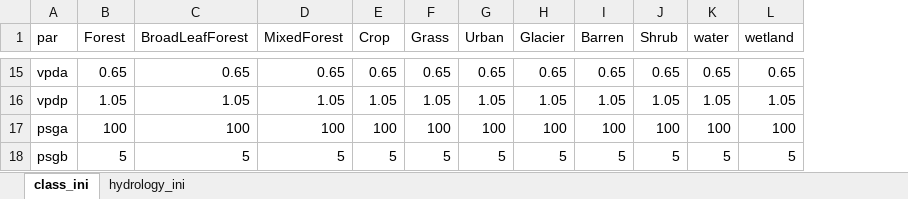
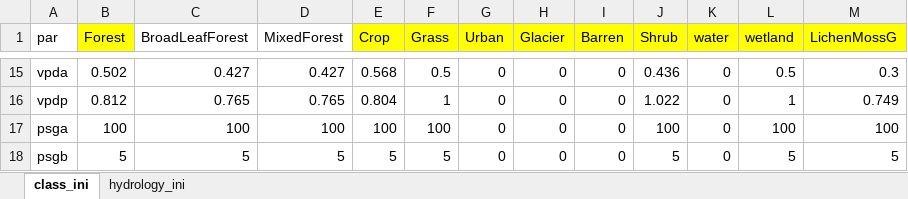
Before and after one commit to fuadyassin/MESH-Scripts-PyLib, an Excel workbook: MESHpyPreProcessing/meshparametersvalues2.xlsx, sheet class_ini, drawn as a sheet; only a part is shown, gaps mark what is left out; values as stored, in another font and other column widths than the file's, no borders; the diff covers the shown part only; the diff names each change by its address in the sheet, - before the commit and + after, or states it on an @@ line.

```diff
--- a/MESHpyPreProcessing/meshparametersvalues2.xlsx (sheet class_ini)
+++ b/MESHpyPreProcessing/meshparametersvalues2.xlsx (sheet class_ini)
+column M (LichenMossG), rows 15-18: 0.3 | 0.749 | 100 | 5
-B1 fill: none
+B1 fill: #FFFF00
-E1:L1 fill: none
+E1:L1 fill: #FFFF00
-B15 (Forest): 0.65
+B15 (Forest): 0.502
-C15 (BroadLeafForest): 0.65
+C15 (BroadLeafForest): 0.427
-D15 (MixedForest): 0.65
+D15 (MixedForest): 0.427
-E15 (Crop): 0.65
+E15 (Crop): 0.568
-F15 (Grass): 0.65
+F15 (Grass): 0.5
-G15 (Urban): 0.65
+G15 (Urban): 0
-H15 (Glacier): 0.65
+H15 (Glacier): 0
-I15 (Barren): 0.65
+I15 (Barren): 0
-J15 (Shrub): 0.65
+J15 (Shrub): 0.436
-K15 (water): 0.65
+K15 (water): 0
-L15 (wetland): 0.65
+L15 (wetland): 0.5
-B16 (Forest): 1.05
+B16 (Forest): 0.812
-C16 (BroadLeafForest): 1.05
+C16 (BroadLeafForest): 0.765
-D16 (MixedForest): 1.05
+D16 (MixedForest): 0.765
-E16 (Crop): 1.05
+E16 (Crop): 0.804
-F16 (Grass): 1.05
+F16 (Grass): 1
-G16 (Urban): 1.05
+G16 (Urban): 0
-H16 (Glacier): 1.05
+H16 (Glacier): 0
-I16 (Barren): 1.05
+I16 (Barren): 0
-J16 (Shrub): 1.05
+J16 (Shrub): 1.022
-K16 (water): 1.05
+K16 (water): 0
-L16 (wetland): 1.05
+L16 (wetland): 1
-G17 (Urban): 100
+G17 (Urban): 0
-H17 (Glacier): 100
+H17 (Glacier): 0
-I17 (Barren): 100
+I17 (Barren): 0
-K17 (water): 100
+K17 (water): 0
-G18 (Urban): 5
+G18 (Urban): 0
-H18 (Glacier): 5
+H18 (Glacier): 0
-I18 (Barren): 5
+I18 (Barren): 0
-K18 (water): 5
+K18 (water): 0
```
Also changed, not shown: 236 edited cells elsewhere in this sheet, sheet hydrology_ini, 5 other files.
